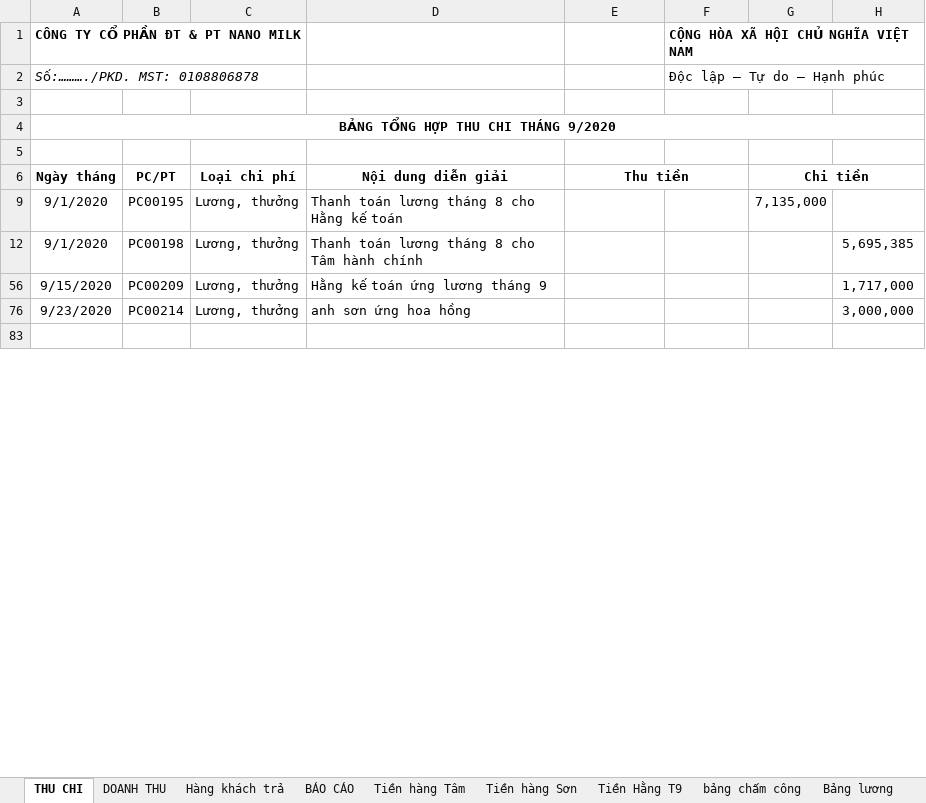
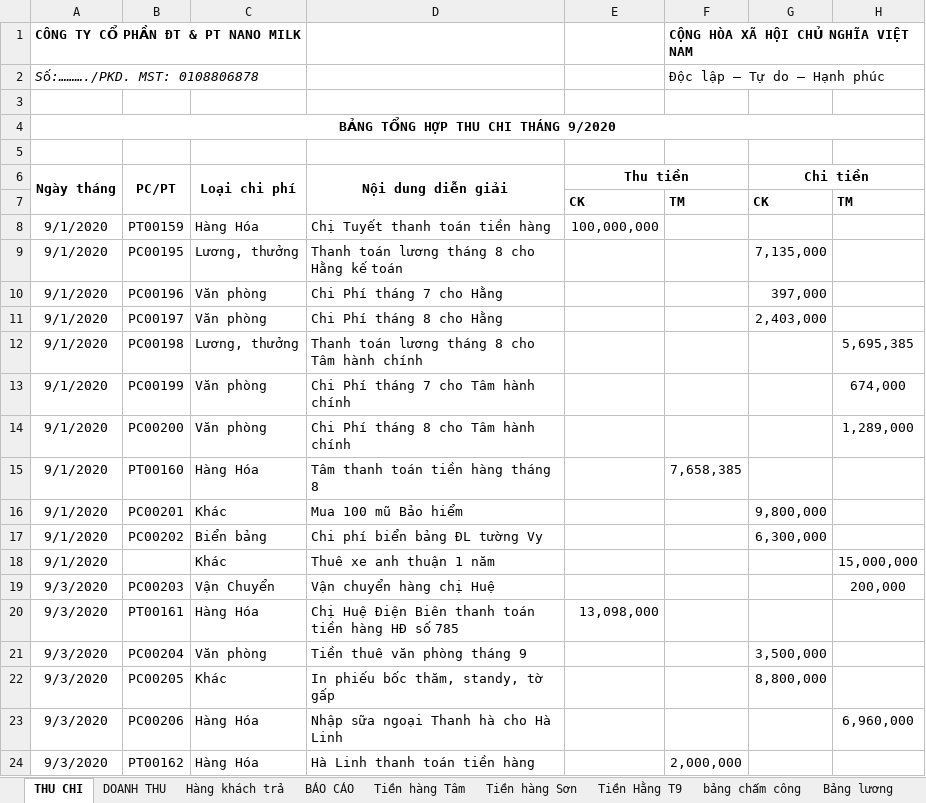
Before and after one commit to lexusna98/HangWorkspace, an Excel workbook: KẾ TOÁN - THÁI HẰNG/NANOMILK 9_2020.xlsx, sheet THU CHI, drawn as a sheet; only a part is shown; the shorter side is filled out with more unchanged rows; values as stored, in another font and other column widths than the file's, no borders; the diff covers the shown part only; the diff names each change by its address in the sheet, - before the commit and + after, or states it on an @@ line.

```diff
--- a/KẾ TOÁN - THÁI HẰNG/NANOMILK 9_2020.xlsx (sheet THU CHI)
+++ b/KẾ TOÁN - THÁI HẰNG/NANOMILK 9_2020.xlsx (sheet THU CHI)
+A6:A7 merged
+B6:B7 merged
+C6:C7 merged
+D6:D7 merged
@@ row 7 unhidden:  |  |  |  | CK | TM | CK | TM @@
@@ row 8 unhidden: 9/1/2020 | PT00159 | Hàng Hóa | Chị Tuyết thanh toán tiền hàng | 100,000,000 @@
@@ row 10 unhidden: 9/1/2020 | PC00196 | Văn phòng | Chi Phí tháng 7 cho Hằng |  |  | 397,000 @@
@@ row 11 unhidden: 9/1/2020 | PC00197 | Văn phòng | Chi Phí tháng 8 cho Hằng |  |  | 2,403,000 @@
@@ row 13 unhidden: 9/1/2020 | PC00199 | Văn phòng | Chi Phí tháng 7 cho Tâm hành chính |  |  |  | 674,000 @@
@@ row 14 unhidden: 9/1/2020 | PC00200 | Văn phòng | Chi Phí tháng 8 cho Tâm hành chính |  |  |  | 1,289,000 @@
@@ row 15 unhidden: 9/1/2020 | PT00160 | Hàng Hóa | Tâm thanh toán tiền hàng tháng 8 |  | 7,658,385 @@
@@ row 16 unhidden: 9/1/2020 | PC00201 | Khác | Mua 100 mũ Bảo hiểm |  |  | 9,800,000 @@
@@ row 17 unhidden: 9/1/2020 | PC00202 | Biển bảng | Chi phí biển bảng ĐL tường Vy |  |  | 6,300,000 @@
@@ row 18 unhidden: 9/1/2020 |  | Khác | Thuê xe anh thuận 1 năm |  |  |  | 15,000,000 @@
@@ row 19 unhidden: 9/3/2020 | PC00203 | Vận Chuyển | Vận chuyển hàng chị Huệ |  |  |  | 200,000 @@
@@ row 20 unhidden: 9/3/2020 | PT00161 | Hàng Hóa | Chị Huệ Điện Biên thanh toán tiền hàng HĐ số 785 | 13,098,000 @@
@@ row 21 unhidden: 9/3/2020 | PC00204 | Văn phòng | Tiền thuê văn phòng tháng 9 |  |  | 3,500,000 @@
@@ row 22 unhidden: 9/3/2020 | PC00205 | Khác | In phiếu bốc thăm, standy, tờ gấp |  |  | 8,800,000 @@
@@ row 23 unhidden: 9/3/2020 | PC00206 | Hàng Hóa | Nhập sữa ngoại Thanh hà cho Hà Linh |  |  |  | 6,960,000 @@
@@ row 24 unhidden: 9/3/2020 | PT00162 | Hàng Hóa | Hà Linh thanh toán tiền hàng |  | 2,000,000 @@
```
Also changed, not shown: 1 added row and 55 hidden or unhidden rows elsewhere in this sheet, KẾ TOÁN - THÁI HẰNG/NANOMILK 8_2020.xlsx, 7 other files.
